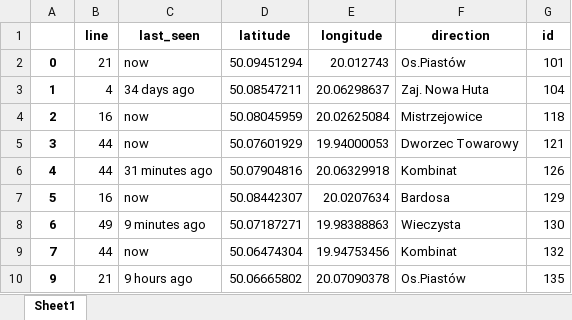
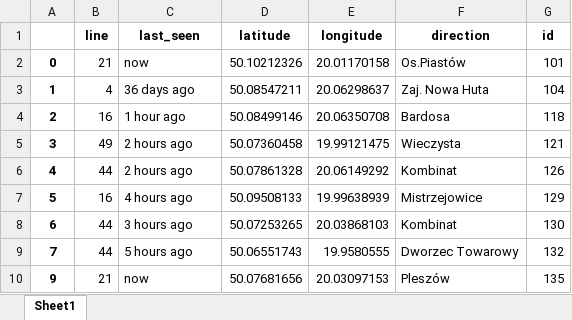
Before and after one commit to ForNeus57/krakow-tram-lines, an Excel workbook: data/generated/excel/vehicles_in_ttss.xlsx, sheet Sheet1, drawn as a sheet; only a part is shown; values as stored, in another font and other column widths than the file's, no borders; the diff covers the shown part only; the diff names each change by its address in the sheet, - before the commit and + after, or states it on an @@ line.

Commit message:
Fixed save function to .xlsx / .pkl

```diff
--- a/data/generated/excel/vehicles_in_ttss.xlsx (sheet Sheet1)
+++ b/data/generated/excel/vehicles_in_ttss.xlsx (sheet Sheet1)
-D2 (latitude): 50.09451294
+D2 (latitude): 50.10212326
-E2 (longitude): 20.012743
+E2 (longitude): 20.01170158
-C3 (last_seen): 34 days ago
+C3 (last_seen): 36 days ago
-C4 (last_seen): now
+C4 (last_seen): 1 hour ago
-D4 (latitude): 50.08045959
+D4 (latitude): 50.08499146
-E4 (longitude): 20.02625084
+E4 (longitude): 20.06350708
-F4 (direction): Mistrzejowice
+F4 (direction): Bardosa
-B5 (line): 44
+B5 (line): 49
-C5 (last_seen): now
+C5 (last_seen): 2 hours ago
-D5 (latitude): 50.07601929
+D5 (latitude): 50.07360458
-E5 (longitude): 19.94000053
+E5 (longitude): 19.99121475
-F5 (direction): Dworzec Towarowy
+F5 (direction): Wieczysta
-C6 (last_seen): 31 minutes ago
+C6 (last_seen): 2 hours ago
-D6 (latitude): 50.07904816
+D6 (latitude): 50.07861328
-E6 (longitude): 20.06329918
+E6 (longitude): 20.06149292
-C7 (last_seen): now
+C7 (last_seen): 4 hours ago
-D7 (latitude): 50.08442307
+D7 (latitude): 50.09508133
-E7 (longitude): 20.0207634
+E7 (longitude): 19.99638939
-F7 (direction): Bardosa
+F7 (direction): Mistrzejowice
-B8 (line): 49
+B8 (line): 44
-C8 (last_seen): 9 minutes ago
+C8 (last_seen): 3 hours ago
-D8 (latitude): 50.07187271
+D8 (latitude): 50.07253265
-E8 (longitude): 19.98388863
+E8 (longitude): 20.03868103
-F8 (direction): Wieczysta
+F8 (direction): Kombinat
-C9 (last_seen): now
+C9 (last_seen): 5 hours ago
-D9 (latitude): 50.06474304
+D9 (latitude): 50.06551743
-E9 (longitude): 19.94753456
+E9 (longitude): 19.9580555
-F9 (direction): Kombinat
+F9 (direction): Dworzec Towarowy
-C10 (last_seen): 9 hours ago
+C10 (last_seen): now
-D10 (latitude): 50.06665802
+D10 (latitude): 50.07681656
-E10 (longitude): 20.07090378
+E10 (longitude): 20.03097153
-F10 (direction): Os.Piastów
+F10 (direction): Pleszów
```
Also changed, not shown: 16 added rows, 54 removed rows and 946 edited cells elsewhere in this sheet, data/generated/excel/model_attributes.xlsx, data/generated/excel/time_table.xlsx, 12 other files.
